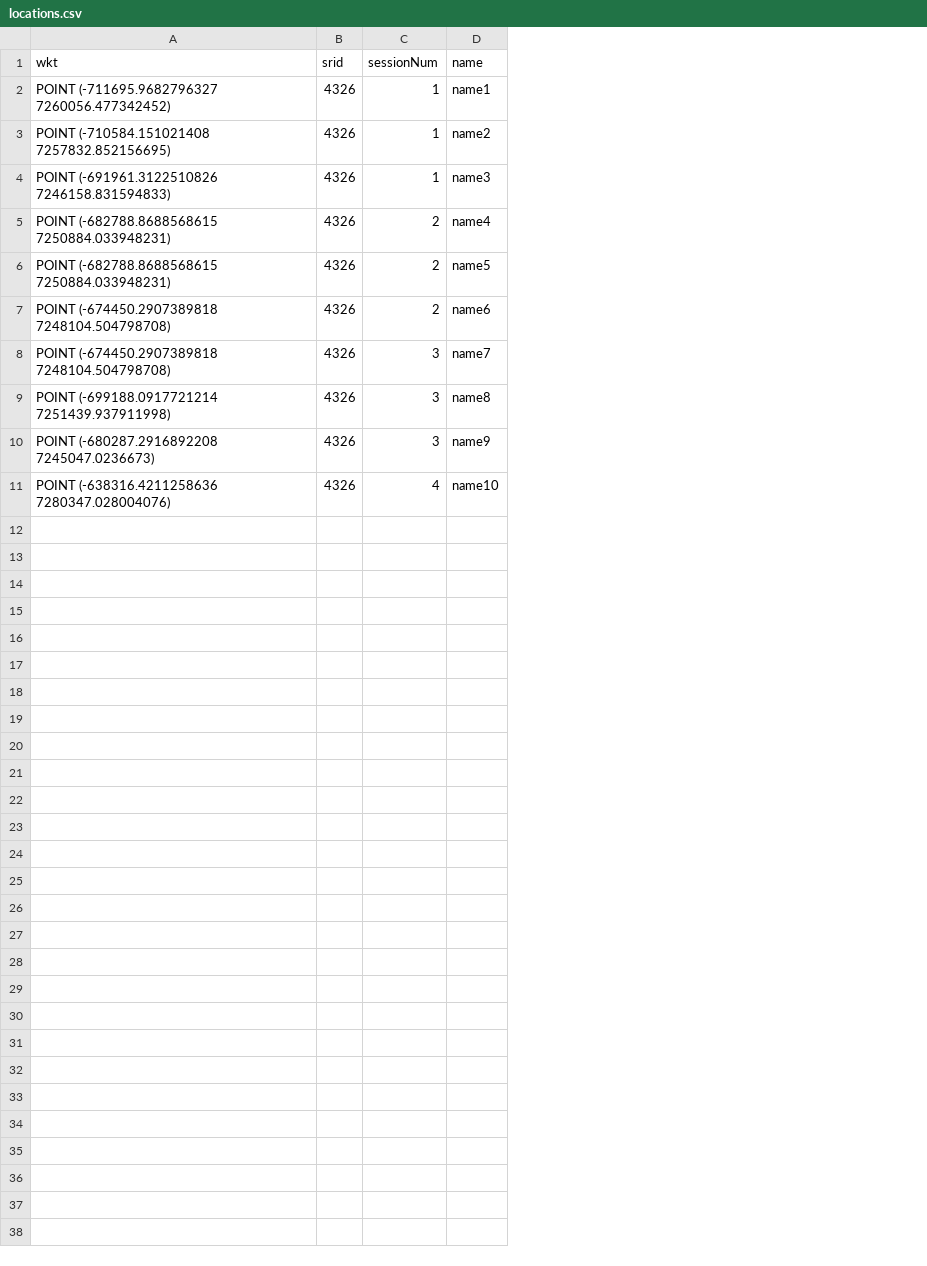
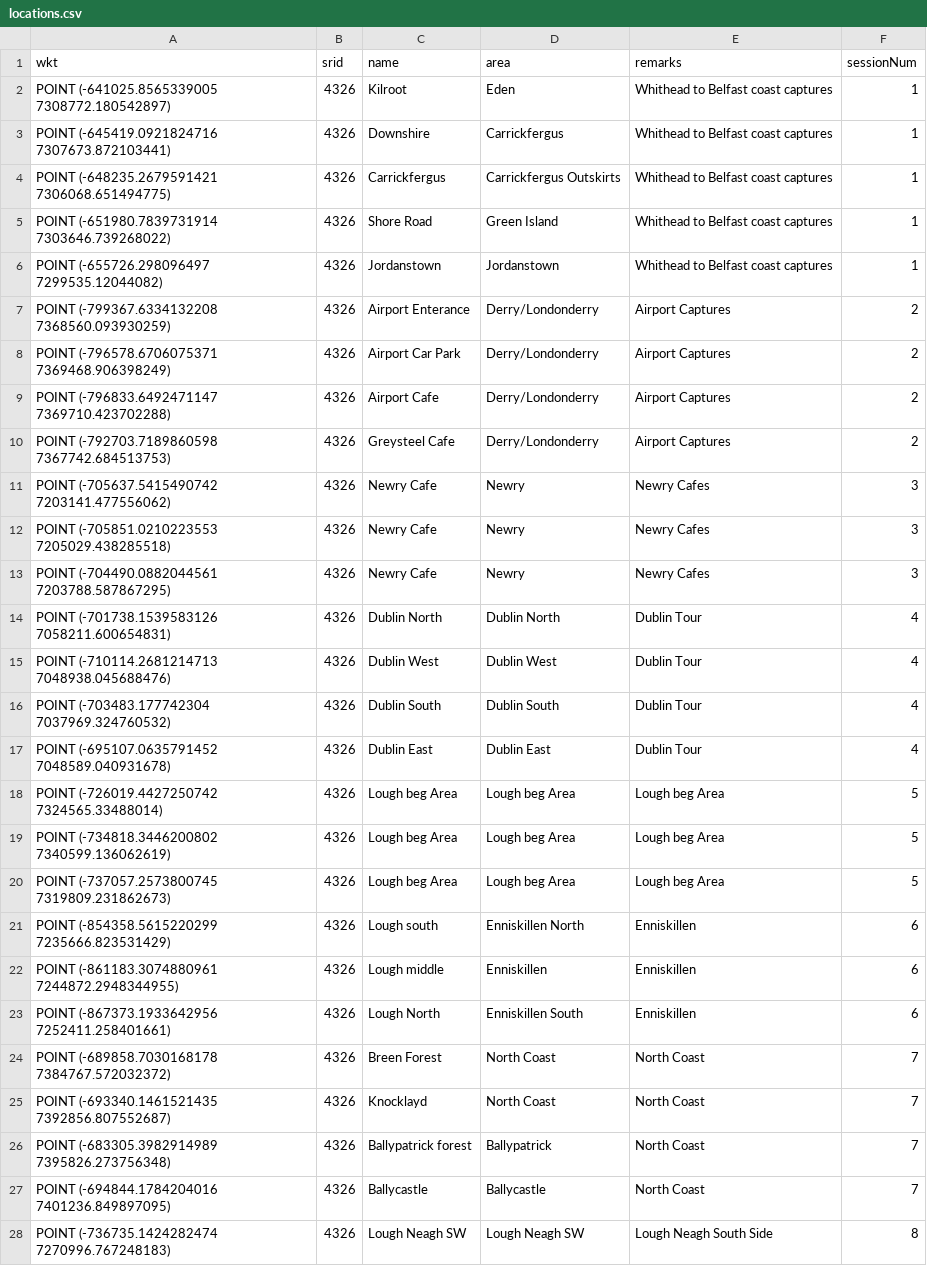
Before and after one commit to jackent601/Lelantos, a CSV file: wp3_basic/mockData/locations.csv, drawn as a sheet; only a part is shown; removed rows and columns are numbered as before the commit, all else as after; the diff covers the shown part only; the diff names each change by its address in the sheet, - before the commit and + after, or states it on an @@ line.

Commit message:
commands for mock data, mock data update, analysis update

```diff
--- a/wp3_basic/mockData/locations.csv
+++ b/wp3_basic/mockData/locations.csv
+column C (name), rows 4-8: Carrickfergus | Shore Road | Jordanstown | Airport Enterance | Airport Car Park; rows 10-14: Greysteel Cafe | Newry Cafe | Newry Cafe | Newry Cafe | Dublin North
+column D (area), rows 4-8: Carrickfergus Outskirts | Green Island | Jordanstown | Derry/Londonderry | Derry/Londonderry; rows 10-14: Derry/Londonderry | Newry | Newry | Newry | Dublin North
+column E (remarks), rows 4-8: Whithead to Belfast coast captures | Whithead to Belfast coast captures | Whithead to Belfast coast captures | Airport Captures | Airport Captures; rows 10-14: Airport Captures | Newry Cafes | Newry Cafes | Newry Cafes | Dublin Tour
-column D (name), rows 2-11: name1 | name2 | name3 | name4 | name5 | name6 | name7 | name8 | name9 | name10
+row 2: POINT (-641025.8565339005 7308772.180542897) | 4326 | Kilroot | Eden | Whithead to Belfast coast captures | 1
+row 3: POINT (-645419.0921824716 7307673.872103441) | 4326 | Downshire | Carrickfergus | Whithead to Belfast coast captures | 1
-A4 (wkt): POINT (-711695.9682796327 7260056.477342452)
+A4 (wkt): POINT (-648235.2679591421 7306068.651494775)
-A5 (wkt): POINT (-710584.151021408 7257832.852156695)
+A5 (wkt): POINT (-651980.7839731914 7303646.739268022)
-A6 (wkt): POINT (-691961.3122510826 7246158.831594833)
+A6 (wkt): POINT (-655726.298096497 7299535.12044082)
-A7 (wkt): POINT (-682788.8688568615 7250884.033948231)
+A7 (wkt): POINT (-799367.6334132208 7368560.093930259)
-A8 (wkt): POINT (-682788.8688568615 7250884.033948231)
+A8 (wkt): POINT (-796578.6706075371 7369468.906398249)
+row 9: POINT (-796833.6492471147 7369710.423702288) | 4326 | Airport Cafe | Derry/Londonderry | Airport Captures | 2
-A10 (wkt): POINT (-674450.2907389818 7248104.504798708)
+A10 (wkt): POINT (-792703.7189860598 7367742.684513753)
-A11 (wkt): POINT (-674450.2907389818 7248104.504798708)
+A11 (wkt): POINT (-705637.5415490742 7203141.477556062)
-A12 (wkt): POINT (-699188.0917721214 7251439.937911998)
+A12 (wkt): POINT (-705851.0210223553 7205029.438285518)
-A13 (wkt): POINT (-680287.2916892208 7245047.0236673)
+A13 (wkt): POINT (-704490.0882044561 7203788.587867295)
-A14 (wkt): POINT (-638316.4211258636 7280347.028004076)
+A14 (wkt): POINT (-701738.1539583126 7058211.600654831)
+row 15: POINT (-710114.2681214713 7048938.045688476) | 4326 | Dublin West | Dublin West | Dublin Tour | 4
+row 16: POINT (-703483.177742304 7037969.324760532) | 4326 | Dublin South | Dublin South | Dublin Tour | 4
+row 17: POINT (-695107.0635791452 7048589.040931678) | 4326 | Dublin East | Dublin East | Dublin Tour | 4
+row 18: POINT (-726019.4427250742 7324565.33488014) | 4326 | Lough beg Area | Lough beg Area | Lough beg Area | 5
+row 19: POINT (-734818.3446200802 7340599.136062619) | 4326 | Lough beg Area | Lough beg Area | Lough beg Area | 5
+row 20: POINT (-737057.2573800745 7319809.231862673) | 4326 | Lough beg Area | Lough beg Area | Lough beg Area | 5
+row 21: POINT (-854358.5615220299 7235666.823531429) | 4326 | Lough south | Enniskillen North | Enniskillen | 6
+row 22: POINT (-861183.3074880961 7244872.2948344955) | 4326 | Lough middle | Enniskillen | Enniskillen | 6
+row 23: POINT (-867373.1933642956 7252411.258401661) | 4326 | Lough North | Enniskillen South | Enniskillen | 6
+row 24: POINT (-689858.7030168178 7384767.572032372) | 4326 | Breen Forest | North Coast | North Coast | 7
+row 25: POINT (-693340.1461521435 7392856.807552687) | 4326 | Knocklayd | North Coast | North Coast | 7
+row 26: POINT (-683305.3982914989 7395826.273756348) | 4326 | Ballypatrick forest | Ballypatrick | North Coast | 7
+row 27: POINT (-694844.1784204016 7401236.849897095) | 4326 | Ballycastle | Ballycastle | North Coast | 7
+row 28: POINT (-736735.1424282474 7270996.767248183) | 4326 | Lough Neagh SW | Lough Neagh SW | Lough Neagh South Side | 8
```
Also changed, not shown: 3 added rows elsewhere in this file, 11 other files.
